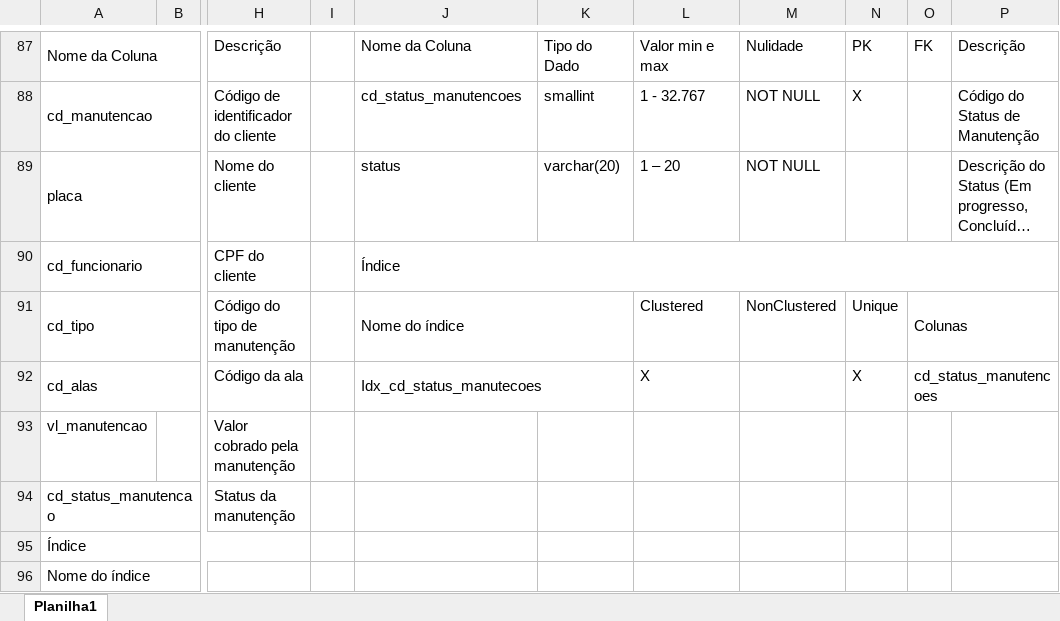
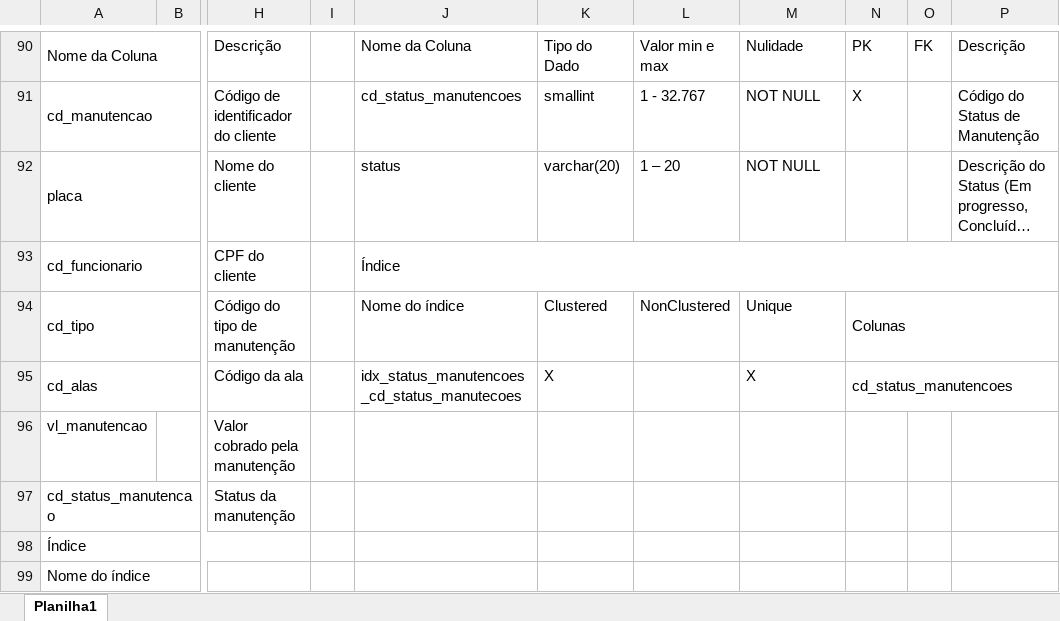
Before and after one commit to joao1824/Sistema-de-Manutencao-de-Veiculos, an Excel workbook: dicionario_tabelas/dicionario.xlsx, sheet Planilha1, drawn as a sheet; only a part is shown, gaps mark what is left out; long unchanged cells end in …; values as stored, in another font and other column widths than the file's, no cell formats; removed rows and columns are numbered as before the commit, all else as after; the diff covers the shown part only; the diff names each change by its address in the sheet, - before the commit and + after, or states it on an @@ line.

```diff
--- a/dicionario_tabelas/dicionario.xlsx (sheet Planilha1)
+++ b/dicionario_tabelas/dicionario.xlsx (sheet Planilha1)
-J91:K91 merged
-K94: (empty)
+K94: Clustered
-L94: Clustered
+L94: NonClustered
-M94: NonClustered
+M94: Unique
-N94: Unique
+N94: Colunas
+N94:P94 merged
-O94: Colunas
+O94: (empty)
-O91:P91 merged
-J95: Idx_cd_status_manutecoes
+J95: idx_status_manutencoes_cd_status_manutecoes
-J92:K92 merged
-K95: (empty)
+K95: X
-L95: X
+L95: (empty)
-M95: (empty)
+M95: X
-N95: X
+N95: cd_status_manutencoes
+N95:P95 merged
-O95: cd_status_manutencoes
+O95: (empty)
-O92:P92 merged
```
Also changed, not shown: 9 added rows, 1 removed row, 41 edited cells and merged cells elsewhere in this sheet, cell formats, 2 other files.
